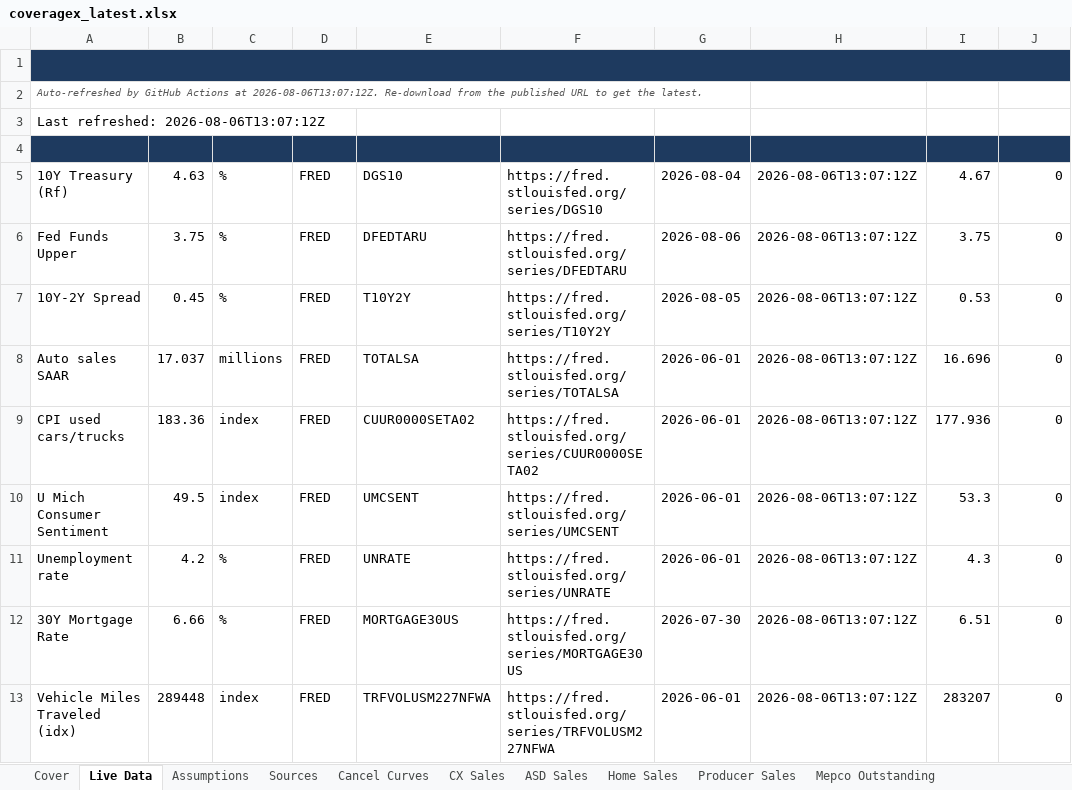
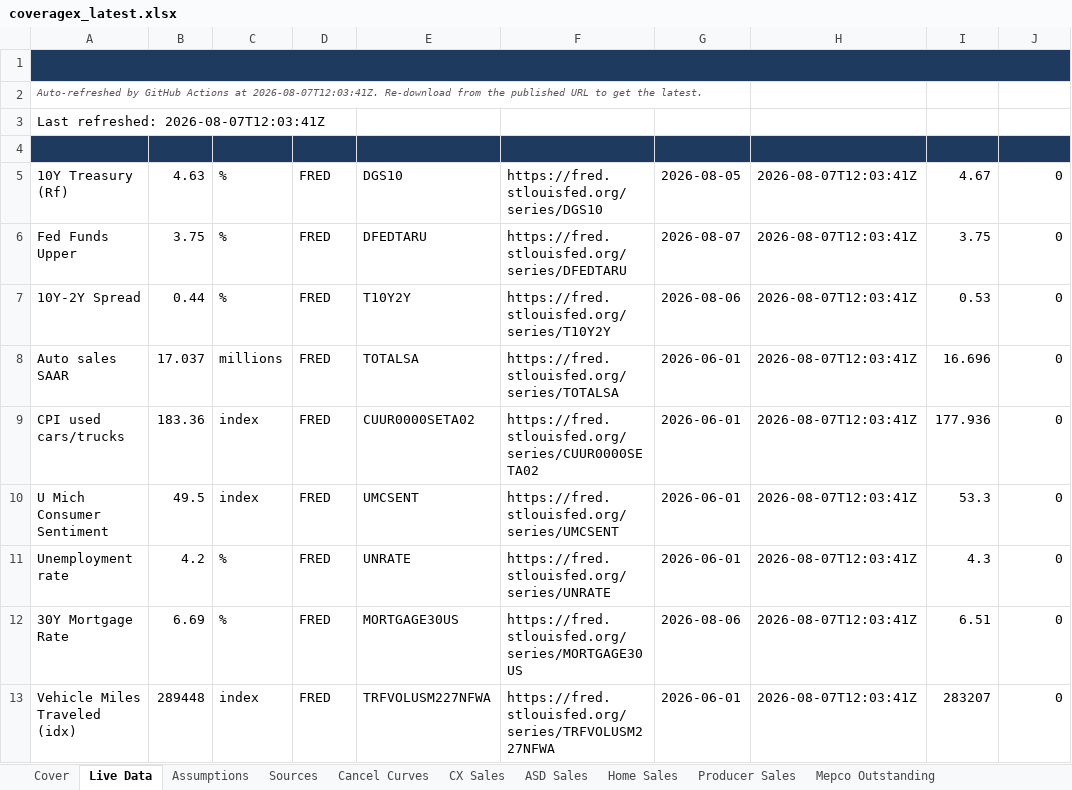
Before and after one commit to BodeBoyer/live-data, an Excel workbook: data/coveragex/coveragex_latest.xlsx, sheet Live Data, drawn as a sheet; only a part is shown; values as stored, in another font and other column widths than the file's, no borders; the diff covers the shown part only; the diff names each change by its address in the sheet, - before the commit and + after, or states it on an @@ line.

```diff
--- a/data/coveragex/coveragex_latest.xlsx (sheet Live Data)
+++ b/data/coveragex/coveragex_latest.xlsx (sheet Live Data)
-A2 (Metric): …Actions at 2026-08-06T13:07:12Z. Re-download from…
+A2 (Metric): …Actions at 2026-08-07T12:03:41Z. Re-download from…
-A3 (Metric): Last refreshed: 2026-08-06T13:07:12Z
+A3 (Metric): Last refreshed: 2026-08-07T12:03:41Z
-G5 (As-of): 2026-08-04
+G5 (As-of): 2026-08-05
-H5:H13 (Refreshed): 2026-08-06T13:07:12Z
+H5:H13 (Refreshed): 2026-08-07T12:03:41Z
-G6 (As-of): 2026-08-06
+G6 (As-of): 2026-08-07
-B7 (Value): 0.45
+B7 (Value): 0.44
-G7 (As-of): 2026-08-05
+G7 (As-of): 2026-08-06
-B12 (Value): 6.66
+B12 (Value): 6.69
-G12 (As-of): 2026-07-30
+G12 (As-of): 2026-08-06
```
Also changed, not shown: 7 edited cells elsewhere in this sheet, 4 other files.
